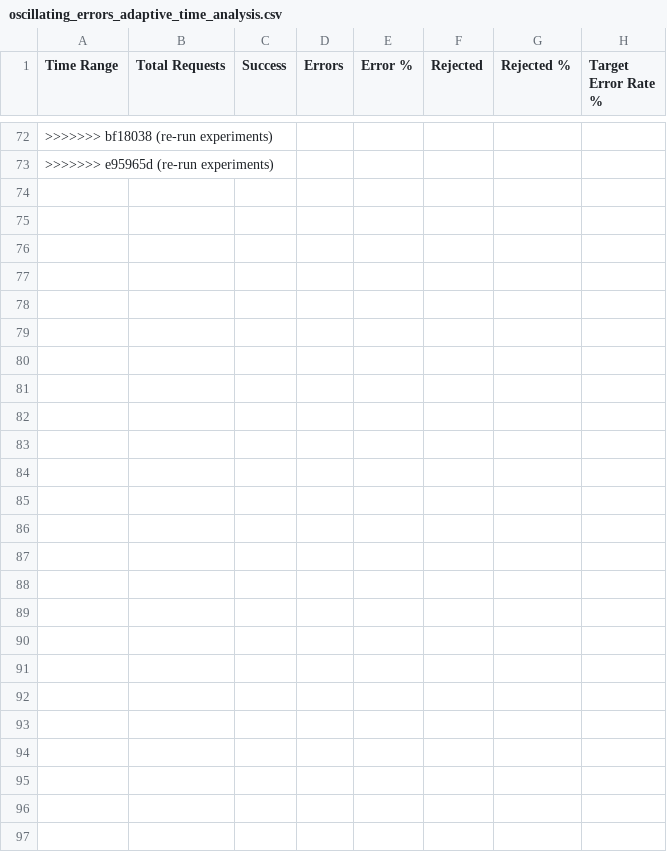
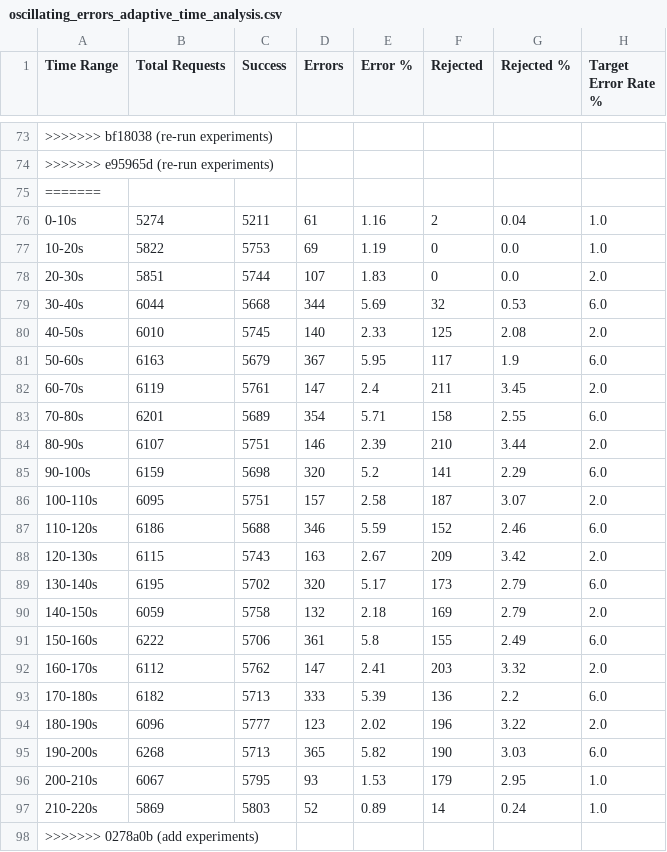
Before and after one commit to Shopify/semian, a CSV file: experiments/results/csv/oscillating_errors_adaptive_time_analysis.csv, drawn as a sheet; only a part is shown, gaps mark what is left out; the diff covers the shown part only.

Commit message:
add experiments

```diff
--- a/experiments/results/csv/oscillating_errors_adaptive_time_analysis.csv
+++ b/experiments/results/csv/oscillating_errors_adaptive_time_analysis.csv
@@ -73 +74,25 @@ Time Range,Total Requests,Success,Errors,Error %,Rejected,Rejected %,Target Erro
 >>>>>>> e95965d (re-run experiments)
+=======
+0-10s,5274,5211,61,1.16,2,0.04,1.0
+10-20s,5822,5753,69,1.19,0,0.0,1.0
+20-30s,5851,5744,107,1.83,0,0.0,2.0
+30-40s,6044,5668,344,5.69,32,0.53,6.0
+40-50s,6010,5745,140,2.33,125,2.08,2.0
+50-60s,6163,5679,367,5.95,117,1.9,6.0
+60-70s,6119,5761,147,2.4,211,3.45,2.0
+70-80s,6201,5689,354,5.71,158,2.55,6.0
+80-90s,6107,5751,146,2.39,210,3.44,2.0
+90-100s,6159,5698,320,5.2,141,2.29,6.0
+100-110s,6095,5751,157,2.58,187,3.07,2.0
+110-120s,6186,5688,346,5.59,152,2.46,6.0
+120-130s,6115,5743,163,2.67,209,3.42,2.0
+130-140s,6195,5702,320,5.17,173,2.79,6.0
+140-150s,6059,5758,132,2.18,169,2.79,2.0
+150-160s,6222,5706,361,5.8,155,2.49,6.0
+160-170s,6112,5762,147,2.41,203,3.32,2.0
+170-180s,6182,5713,333,5.39,136,2.2,6.0
+180-190s,6096,5777,123,2.02,196,3.22,2.0
+190-200s,6268,5713,365,5.82,190,3.03,6.0
+200-210s,6067,5795,93,1.53,179,2.95,1.0
+210-220s,5869,5803,52,0.89,14,0.24,1.0
+>>>>>>> 0278a0b (add experiments)
```
Also changed, not shown: 1 added row elsewhere in this file, experiments/results/csv/oscillating_errors_time_analysis.csv, experiments/results/csv/sudden_error_spikes_adaptive_time_analysis.csv, 24 other files.
